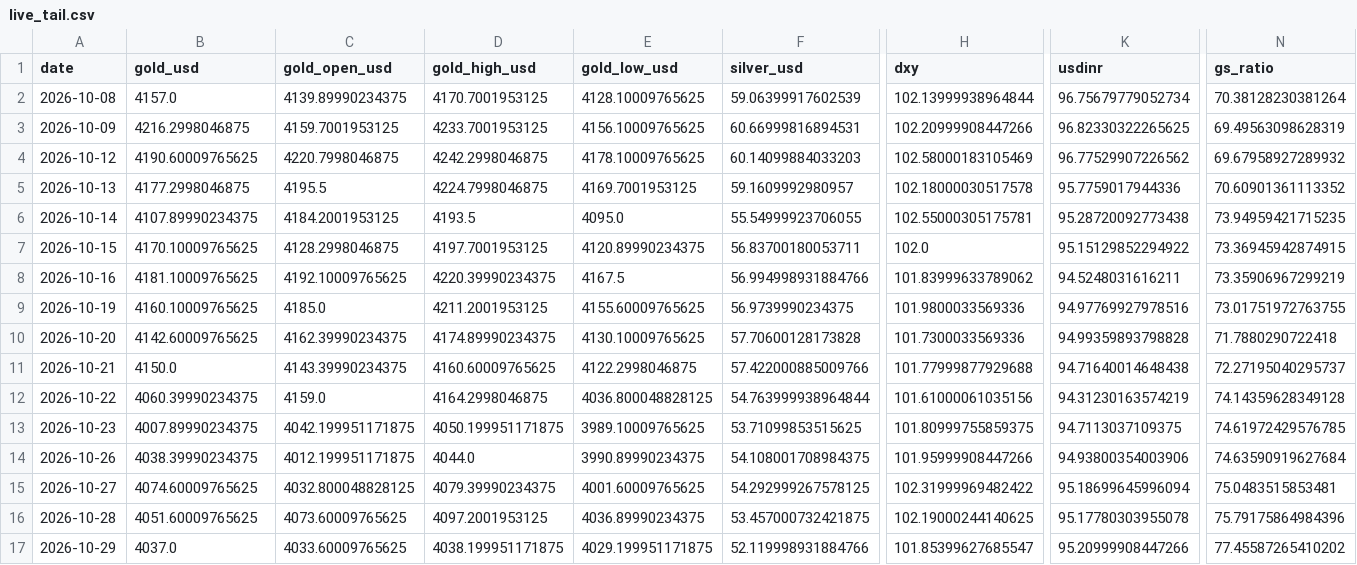
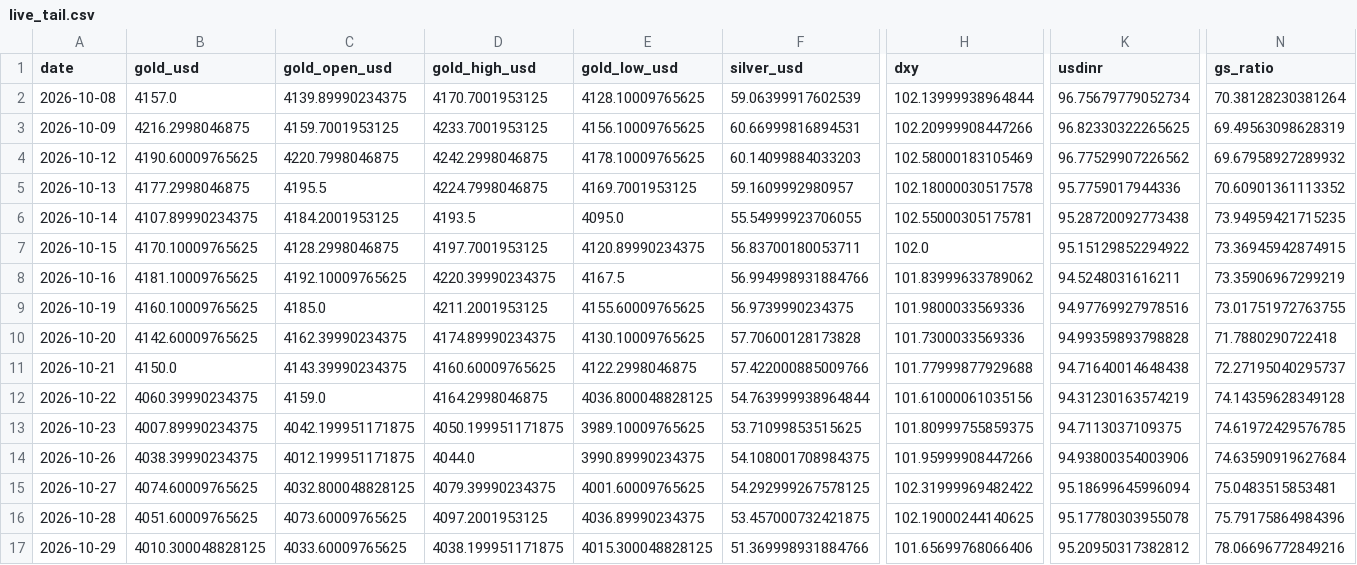
Before and after one commit to abhayv7272/ms-gold-algo, a CSV file: data/algo/live_tail.csv, drawn as a sheet; only a part is shown, gaps mark what is left out; the diff names each change by its address in the sheet, - before the commit and + after, or states it on an @@ line.

```diff
--- a/data/algo/live_tail.csv
+++ b/data/algo/live_tail.csv
-B17 (gold_usd): 4037.0
+B17 (gold_usd): 4010.300048828125
-E17 (gold_low_usd): 4029.199951171875
+E17 (gold_low_usd): 4015.300048828125
-F17 (silver_usd): 52.119998931884766
+F17 (silver_usd): 51.369998931884766
-H17 (dxy): 101.85399627685547
+H17 (dxy): 101.65699768066406
-K17 (usdinr): 95.20999908447266
+K17 (usdinr): 95.20950317382812
-N17 (gs_ratio): 77.45587265410202
+N17 (gs_ratio): 78.06696772849216
```
Also changed, not shown: data/algo/health_log.csv, 2 other files.
